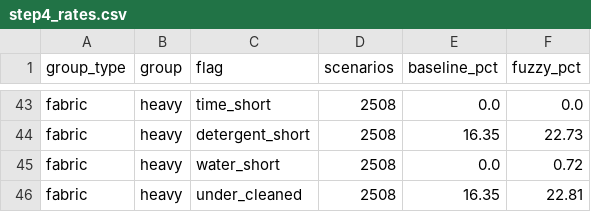
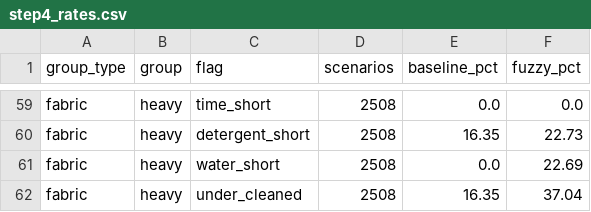
Before and after one commit to AdityaTripathi077/Smart-Washing-Machine-Optimizer, a CSV file: results/step4_rates.csv, drawn as a sheet; only a part is shown, gaps mark what is left out; the diff covers the shown part only.

```diff
--- a/results/step4_rates.csv
+++ b/results/step4_rates.csv
@@ -44,3 +60,3 @@ fabric,heavy,time_short,2508,0.0,0.0
 fabric,heavy,detergent_short,2508,16.35,22.73
-fabric,heavy,water_short,2508,0.0,0.72
-fabric,heavy,under_cleaned,2508,16.35,22.81
+fabric,heavy,water_short,2508,0.0,22.69
+fabric,heavy,under_cleaned,2508,16.35,37.04
```
Also changed, not shown: 16 added rows and 62 edited cells elsewhere in this file, results/step4_summary.csv, 7 other files.
